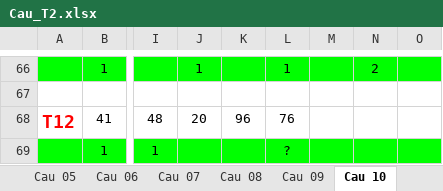
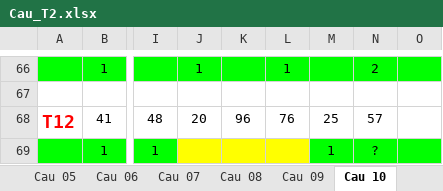
Before and after one commit to nampq/science, an Excel workbook: MakeMoney/Thong_Ke/xls/Cau_T2.xlsx, sheet Cau 10, drawn as a sheet; only a part is shown, gaps mark what is left out; values as stored, in another font and other column widths than the file's, no borders; the diff names each change by its address in the sheet, - before the commit and + after, or states it on an @@ line.

```diff
--- a/MakeMoney/Thong_Ke/xls/Cau_T2.xlsx (sheet Cau 10)
+++ b/MakeMoney/Thong_Ke/xls/Cau_T2.xlsx (sheet Cau 10)
-M68: (empty)
+M68: 25
-N68: (empty)
+N68: 57
-J69:L69 fill: #00FF00
+J69:L69 fill: #FFFF00
-L69: ?
+L69: (empty)
-M69: (empty)
+M69: 1
-N69: (empty)
+N69: ?
```
Also changed, not shown: sheet Cau 09, sheet Cau 04, sheet Cau 08, sheet Cau 03, sheet Cau 06, sheet Cau 07, 3 more sheets, MakeMoney/Thong_Ke/xls/RATE 2013.xlsx, 12 other files.
